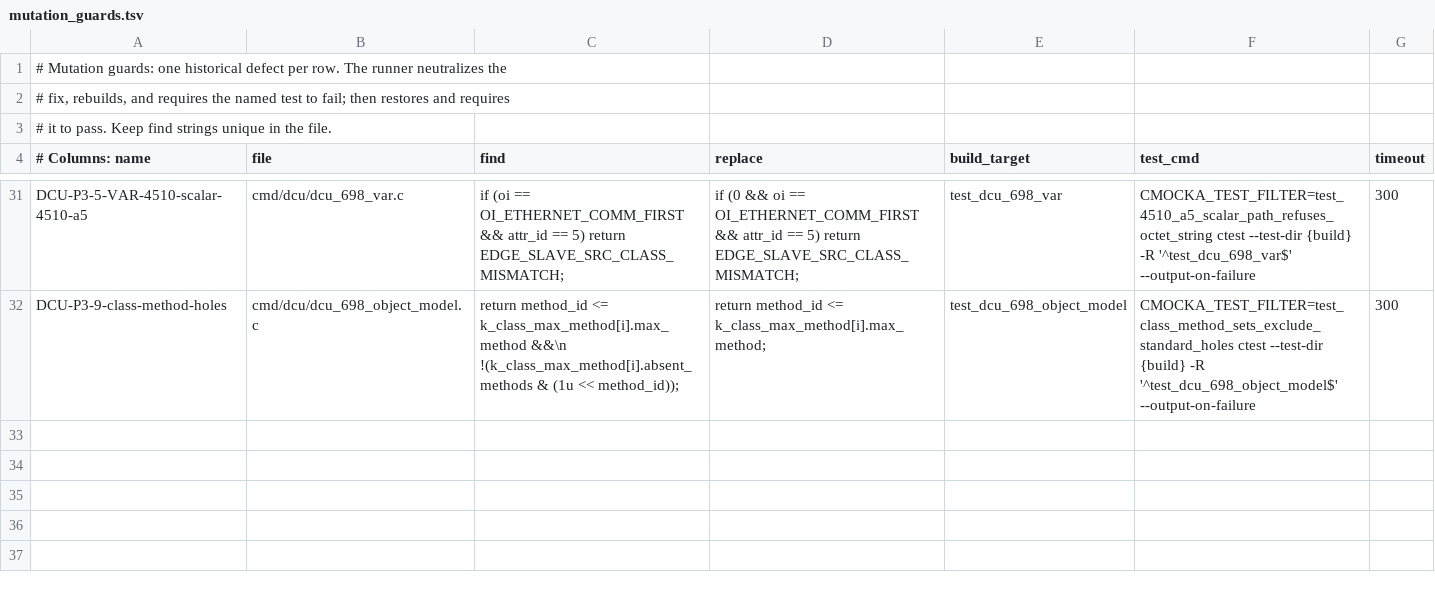
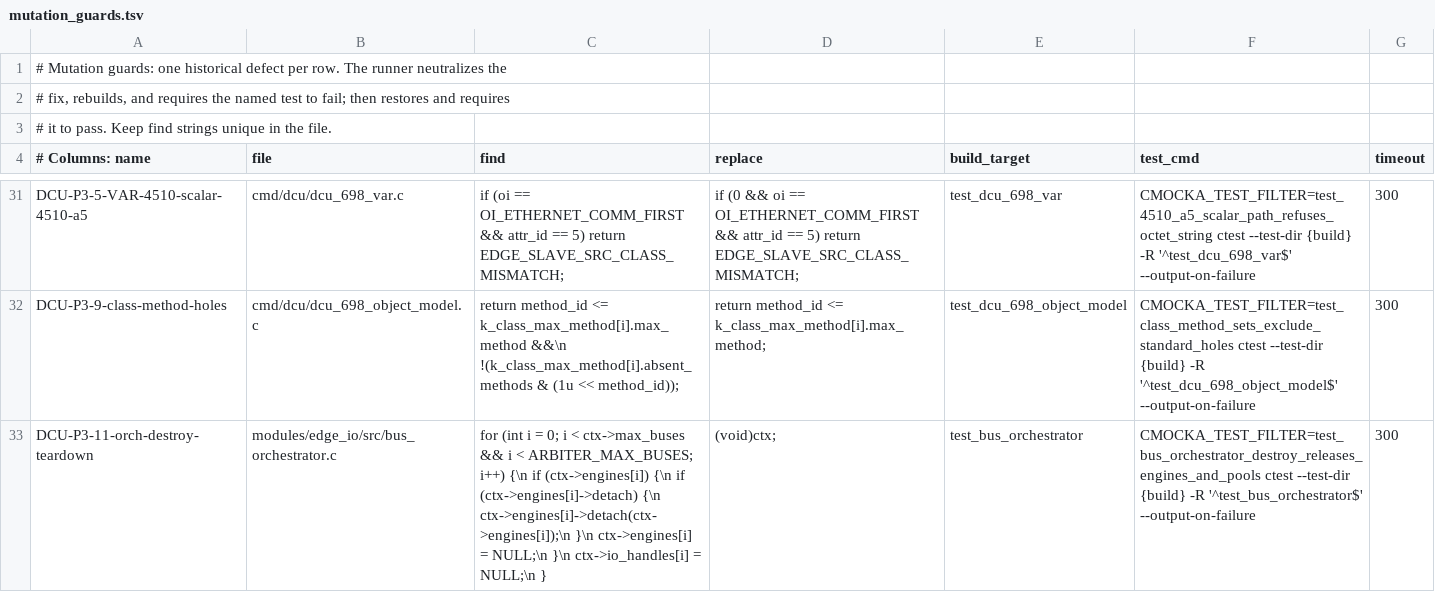
Before and after one commit to cautonwong/EdgeC, a TSV file: ci/mutation_guards.tsv, drawn as a sheet; only a part is shown, gaps mark what is left out.

Commit message:
fix(edge_io): release engines, pools, and audit timer in bus_orchestrator_destroy

```diff
--- a/ci/mutation_guards.tsv
+++ b/ci/mutation_guards.tsv
@@ -32 +32,2 @@ DCU-P3-5-VAR-4510-scalar-4510-a5	cmd/dcu/dcu_698_var.c	if (oi == OI_ETHERNET_COM
 DCU-P3-9-class-method-holes	cmd/dcu/dcu_698_object_model.c	return method_id <= k_class_max_method[i].max_method &&\n                   !(k_class_max_method[i].absent_methods & (1u << method_id));	return method_id <= k_class_max_method[i].max_method;	test_dcu_698_object_model	CMOCKA_TEST_FILTER=test_class_method_sets_exclude_standard_holes ctest --test-dir {build} -R '^test_dcu_698_object_model$' --output-on-failure	300
+DCU-P3-11-orch-destroy-teardown	modules/edge_io/src/bus_orchestrator.c	    for (int i = 0; i < ctx->max_buses && i < ARBITER_MAX_BUSES; i++) {\n        if (ctx->engines[i]) {\n            if (ctx->engines[i]->detach) {\n                ctx->engines[i]->detach(ctx->engines[i]);\n            }\n            ctx->engines[i] = NULL;\n        }\n        ctx->io_handles[i] = NULL;\n    }	    (void)ctx;	test_bus_orchestrator	CMOCKA_TEST_FILTER=test_bus_orchestrator_destroy_releases_engines_and_pools ctest --test-dir {build} -R '^test_bus_orchestrator$' --output-on-failure	300
```
Also changed, not shown: 3 other files.
